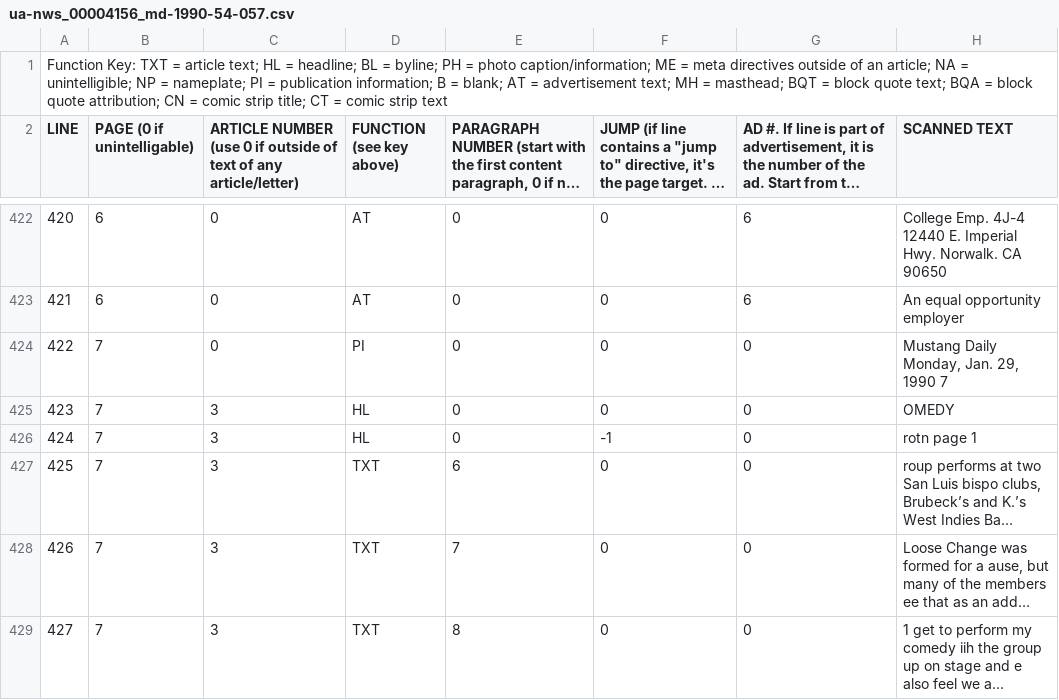
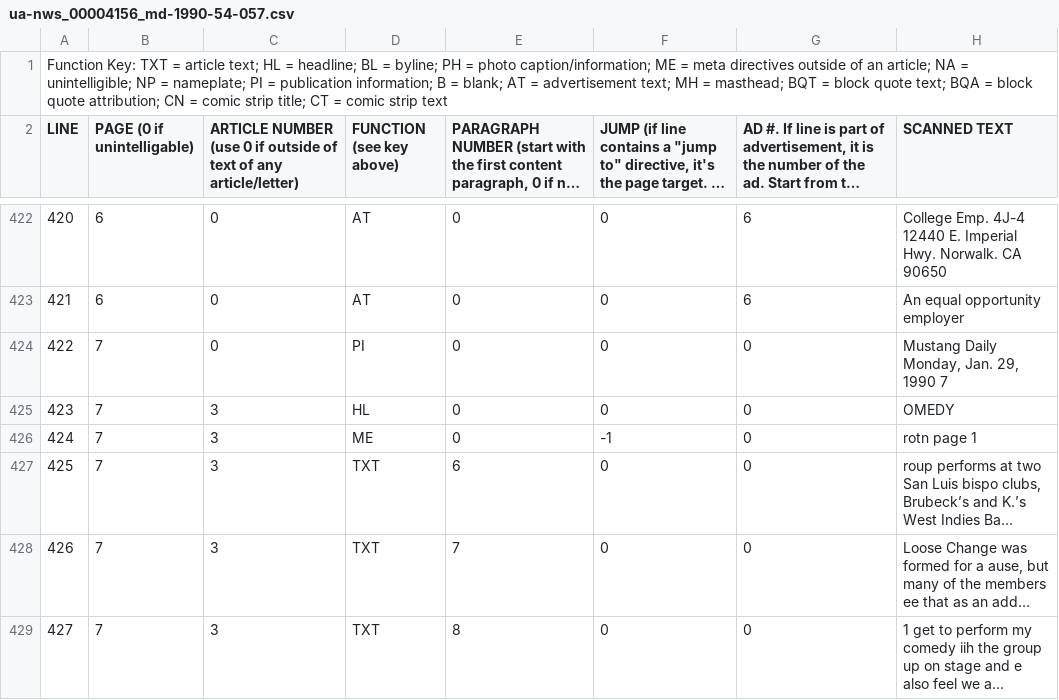
Before and after one commit to jondoughty/article-reconstruction, a CSV file: tagged_data/ua-nws_00004156_md-1990-54-057.csv, drawn as a sheet; only a part is shown, gaps mark what is left out; long unchanged cells end in …; the diff names each change by its address in the sheet, - before the commit and + after, or states it on an @@ line.

```diff
--- a/tagged_data/ua-nws_00004156_md-1990-54-057.csv
+++ b/tagged_data/ua-nws_00004156_md-1990-54-057.csv
-D426 (FUNCTION (see key above)): HL
+D426 (FUNCTION (see key above)): ME
```
Also changed, not shown: tagged_data/ua-nws_00003303_md-1984-48-075.csv, tagged_data/ua-nws_00003712_md-1987-51-132.csv, 3 other files.
